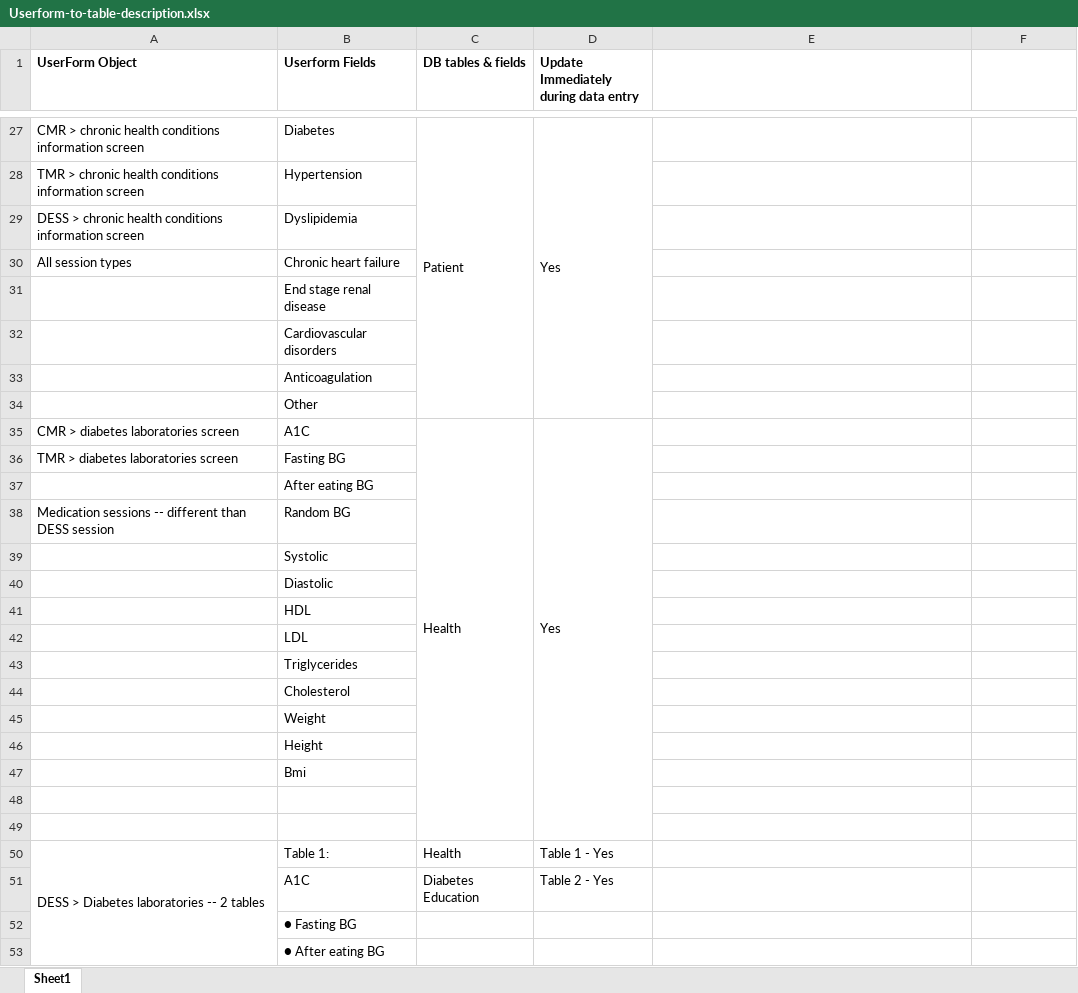
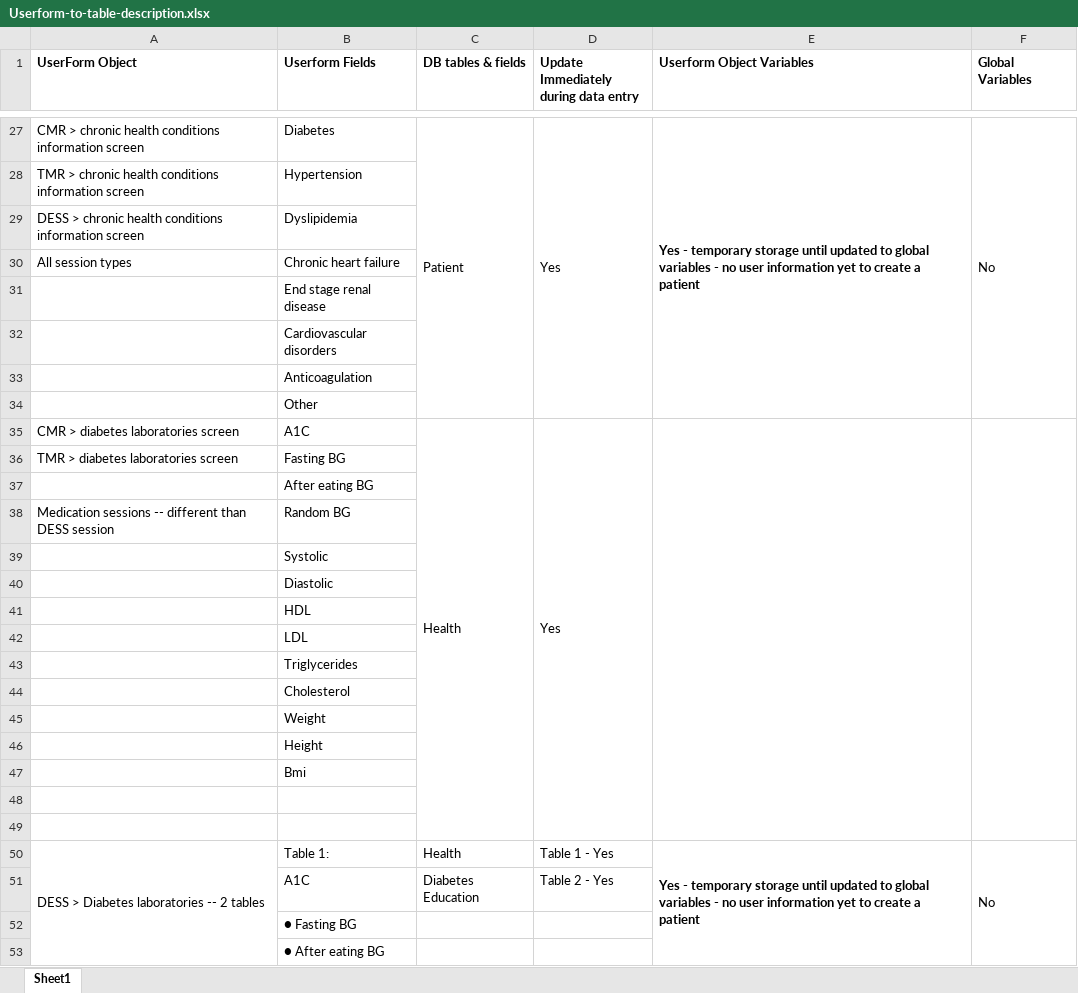
Before and after one commit to EvyLynne/PharmacyOutreach, an Excel workbook: Middleware Design/Userform-to-table-description.xlsx, sheet Sheet1, drawn as a sheet; only a part is shown, gaps mark what is left out; values as stored, in another font and other column widths than the file's, no borders; the diff covers the shown part only; the diff names each change by its address in the sheet, - before the commit and + after, or states it on an @@ line.

Commit message:
moved database variables to global

```diff
--- a/Middleware Design/Userform-to-table-description.xlsx (sheet Sheet1)
+++ b/Middleware Design/Userform-to-table-description.xlsx (sheet Sheet1)
-E1: (empty)
+E1: Userform Object Variables
-F1: (empty)
+F1: Global Variables
-E27 (Userform Object Variables): (empty)
+E27 (Userform Object Variables): Yes - temporary storage until updated to global variables - no user information yet to create a patient
+E27:E34 merged
-F27 (Global Variables): (empty)
+F27 (Global Variables): No
+F27:F34 merged
+E35:E49 merged
+F35:F49 merged
-E50 (Userform Object Variables): (empty)
+E50 (Userform Object Variables): Yes - temporary storage until updated to global variables - no user information yet to create a patient
+E50:E70 merged
-F50 (Global Variables): (empty)
+F50 (Global Variables): No
+F50:F70 merged
```
Also changed, not shown: 33 edited cells and merged cells elsewhere in this sheet, Pharm-Outreach-FrontEnd.xlsm, 12 other files.
